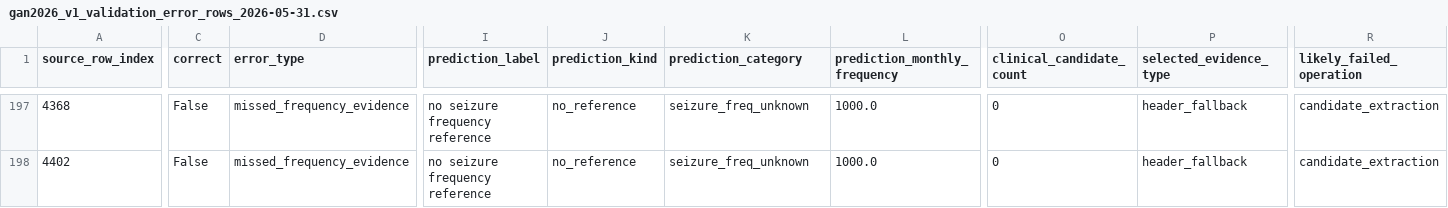
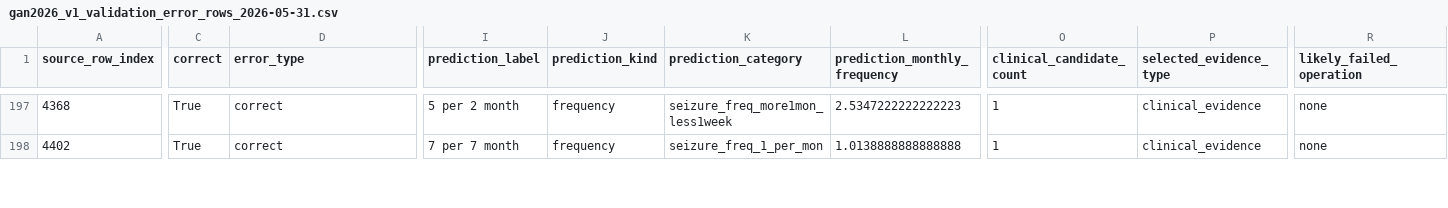
Before and after one commit to cbrown564-alt/clinical_extraction, a CSV file: experiments/gan2026_v1_validation_error_rows_2026-05-31.csv, drawn as a sheet; only a part is shown, gaps mark what is left out; the diff covers the shown part only; the diff names each change by its address in the sheet, - before the commit and + after, or states it on an @@ line.

```diff
--- a/experiments/gan2026_v1_validation_error_rows_2026-05-31.csv
+++ b/experiments/gan2026_v1_validation_error_rows_2026-05-31.csv
-C197:C198 (correct): False
+C197:C198 (correct): True
-D197:D198 (error_type): missed_frequency_evidence
+D197:D198 (error_type): correct
-I197 (prediction_label): no seizure frequency reference
+I197 (prediction_label): 5 per 2 month
-J197:J198 (prediction_kind): no_reference
+J197:J198 (prediction_kind): frequency
-K197 (prediction_category): seizure_freq_unknown
+K197 (prediction_category): seizure_freq_more1mon_less1week
-L197 (prediction_monthly_frequency): 1000.0
+L197 (prediction_monthly_frequency): 2.5347222222222223
-O197:O198 (clinical_candidate_count): 0
+O197:O198 (clinical_candidate_count): 1
-P197:P198 (selected_evidence_type): header_fallback
+P197:P198 (selected_evidence_type): clinical_evidence
-R197:R198 (likely_failed_operation): candidate_extraction
+R197:R198 (likely_failed_operation): none
-I198 (prediction_label): no seizure frequency reference
+I198 (prediction_label): 7 per 7 month
-K198 (prediction_category): seizure_freq_unknown
+K198 (prediction_category): seizure_freq_1_per_mon
-L198 (prediction_monthly_frequency): 1000.0
+L198 (prediction_monthly_frequency): 1.0138888888888888
```
Also changed, not shown: 166 edited cells elsewhere in this file, 4 other files.
